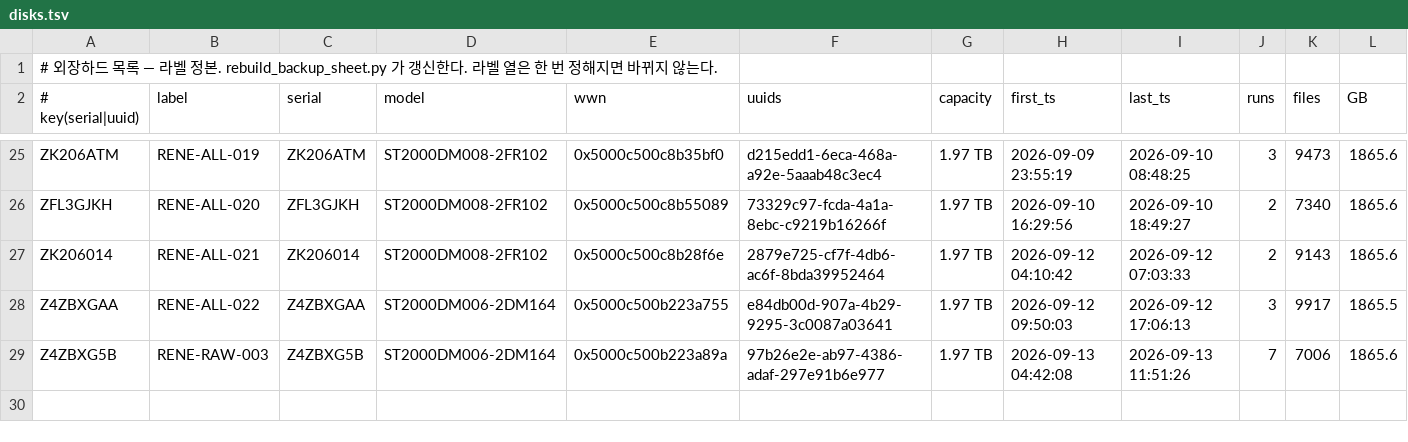
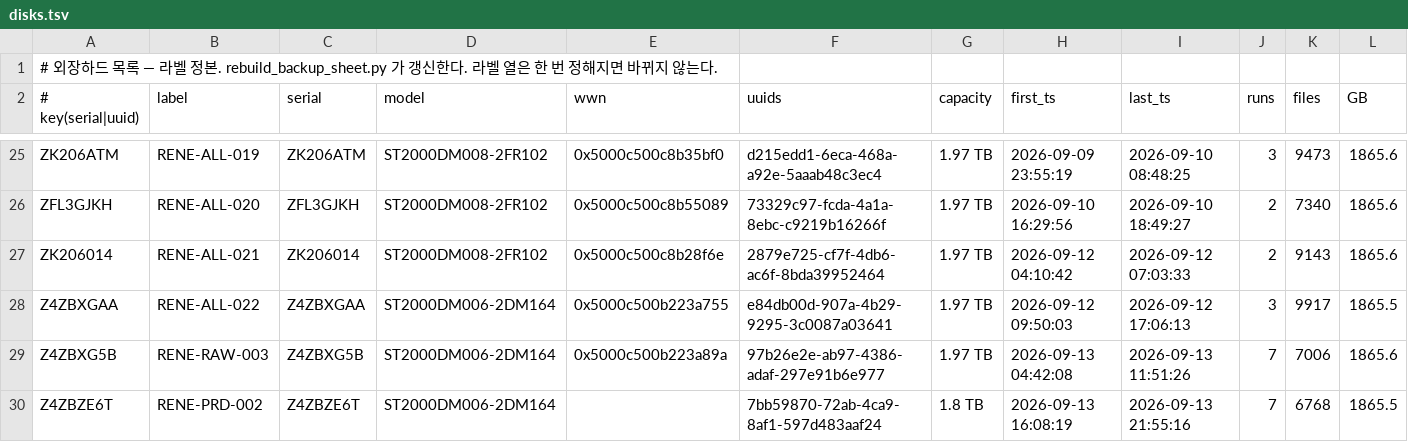
Before and after one commit to Sang-Yong/RENE-daq-rcterm, a TSV file: docs/backup-disks/disks.tsv, drawn as a sheet; only a part is shown, gaps mark what is left out; rows hold the shown columns only; the diff names each change by its address in the sheet, - before the commit and + after, or states it on an @@ line.

```diff
--- a/docs/backup-disks/disks.tsv
+++ b/docs/backup-disks/disks.tsv
+row 30: Z4ZBZE6T | RENE-PRD-002 | Z4ZBZE6T | ST2000DM006-2DM164 |  | 7bb59870-72ab-4ca9-8af1-597d483aaf24 | 1.8 TB | 2026-09-13 16:08:19 | 2026-09-13 21:55:16 | 7 | 6768 | 1865.5
```
Also changed, not shown: 1 other file.
